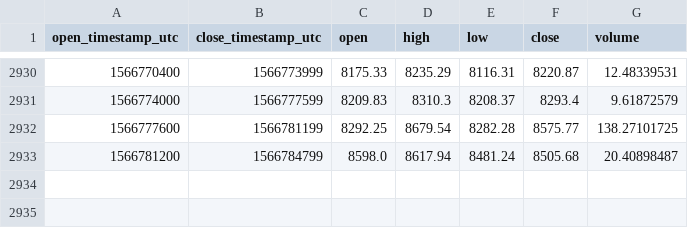
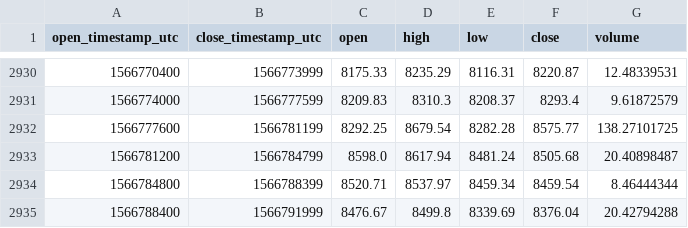
Before and after one commit to cryptobigbro/coinbasepro-BTC-GBP, a CSV file: coinbasepro-BTC-GBP-1h.csv, drawn as a sheet; only a part is shown, gaps mark what is left out.

Commit message:
Update OHLCV data.

```diff
--- a/coinbasepro-BTC-GBP-1h.csv
+++ b/coinbasepro-BTC-GBP-1h.csv
@@ -2933 +2933,3 @@ open_timestamp_utc,close_timestamp_utc,open,high,low,close,volume
 1566781200,1566784799,8598.0,8617.94,8481.24,8505.68,20.40898487
+1566784800,1566788399,8520.71,8537.97,8459.34,8459.54,8.46444344
+1566788400,1566791999,8476.67,8499.8,8339.69,8376.04,20.42794288
```
